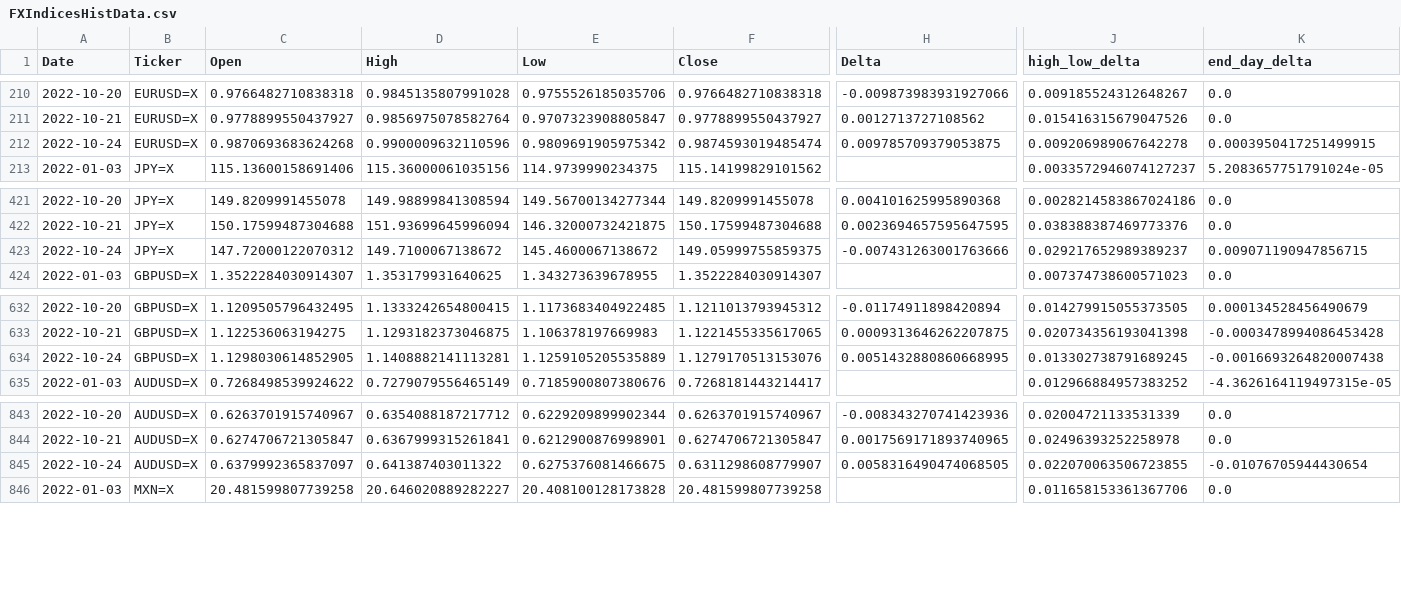
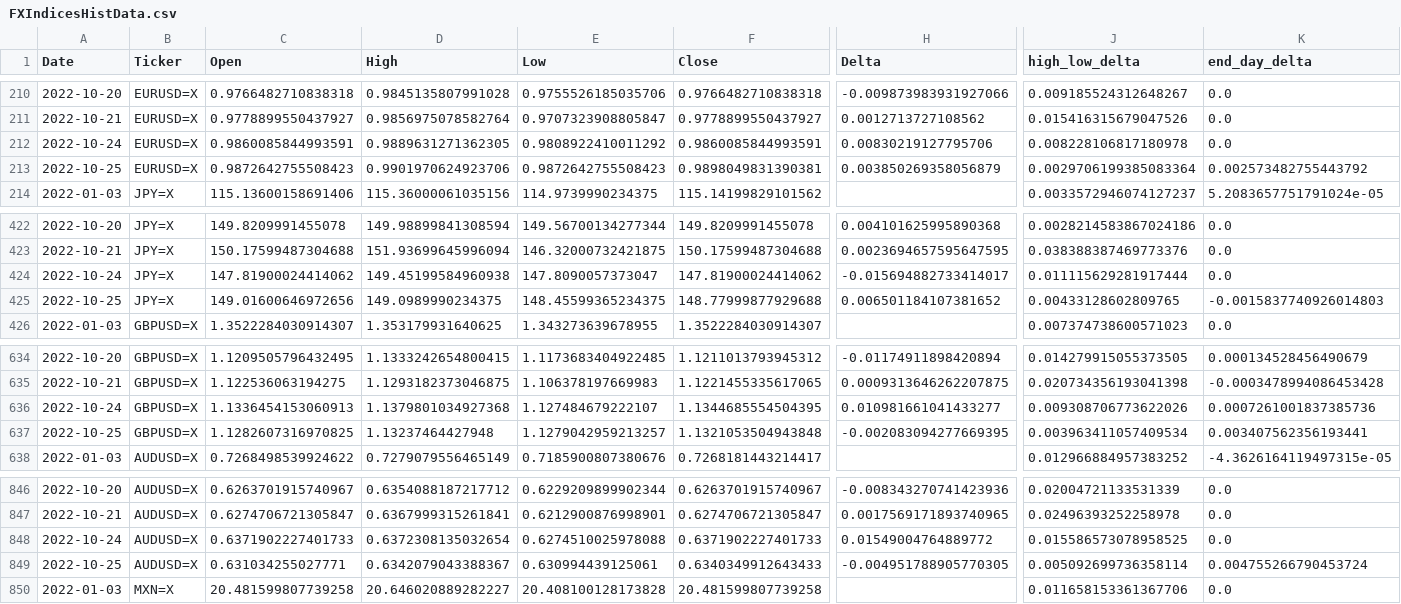
Before and after one commit to aangelsalazarr/SoM-Report, a CSV file: elMercado/data_csv_format/FXIndicesHistData.csv, drawn as a sheet; only a part is shown, gaps mark what is left out; addresses are those after the commit; rows hold the shown columns only; the diff covers the shown part only; the diff names each change by its address in the sheet, - before the commit and + after, or states it on an @@ line.

```diff
--- a/elMercado/data_csv_format/FXIndicesHistData.csv
+++ b/elMercado/data_csv_format/FXIndicesHistData.csv
-C212 (Open): 0.9870693683624268
+C212 (Open): 0.9860085844993591
-D212 (High): 0.9900009632110596
+D212 (High): 0.9889631271362305
-E212 (Low): 0.9809691905975342
+E212 (Low): 0.9808922410011292
-F212 (Close): 0.9874593019485474
+F212 (Close): 0.9860085844993591
-H212 (Delta): 0.009785709379053875
+H212 (Delta): 0.00830219127795706
-J212 (high_low_delta): 0.009206989067642278
+J212 (high_low_delta): 0.008228106817180978
-K212 (end_day_delta): 0.0003950417251499915
+K212 (end_day_delta): 0.0
+row 213: 2022-10-25 | EURUSD=X | 0.9872642755508423 | 0.9901970624923706 | 0.9872642755508423 | 0.9898049831390381 | 0.003850269358056879 | 0.0029706199385083364 | 0.002573482755443792
-C424 (Open): 147.72000122070312
+C424 (Open): 147.81900024414062
-D424 (High): 149.7100067138672
+D424 (High): 149.45199584960938
-E424 (Low): 145.4600067138672
+E424 (Low): 147.8090057373047
-F424 (Close): 149.05999755859375
+F424 (Close): 147.81900024414062
-H424 (Delta): -0.007431263001763666
+H424 (Delta): -0.015694882733414017
-J424 (high_low_delta): 0.029217652989389237
+J424 (high_low_delta): 0.011115629281917444
-K424 (end_day_delta): 0.009071190947856715
+K424 (end_day_delta): 0.0
+row 425: 2022-10-25 | JPY=X | 149.01600646972656 | 149.0989990234375 | 148.45599365234375 | 148.77999877929688 | 0.006501184107381652 | 0.00433128602809765 | -0.0015837740926014803
-C636 (Open): 1.1298030614852905
+C636 (Open): 1.1336454153060913
-D636 (High): 1.1408882141113281
+D636 (High): 1.1379801034927368
-E636 (Low): 1.1259105205535889
+E636 (Low): 1.127484679222107
-F636 (Close): 1.1279170513153076
+F636 (Close): 1.1344685554504395
-H636 (Delta): 0.0051432880860668995
+H636 (Delta): 0.010981661041433277
-J636 (high_low_delta): 0.013302738791689245
+J636 (high_low_delta): 0.009308706773622026
-K636 (end_day_delta): -0.0016693264820007438
+K636 (end_day_delta): 0.0007261001837385736
+row 637: 2022-10-25 | GBPUSD=X | 1.1282607316970825 | 1.13237464427948 | 1.1279042959213257 | 1.1321053504943848 | -0.002083094277669395 | 0.003963411057409534 | 0.003407562356193441
-C848 (Open): 0.6379992365837097
+C848 (Open): 0.6371902227401733
-D848 (High): 0.641387403011322
+D848 (High): 0.6372308135032654
-E848 (Low): 0.6275376081466675
+E848 (Low): 0.6274510025978088
-F848 (Close): 0.6311298608779907
+F848 (Close): 0.6371902227401733
-H848 (Delta): 0.0058316490474068505
+H848 (Delta): 0.01549004764889772
-J848 (high_low_delta): 0.022070063506723855
+J848 (high_low_delta): 0.015586573078958525
-K848 (end_day_delta): -0.01076705944430654
+K848 (end_day_delta): 0.0
+row 849: 2022-10-25 | AUDUSD=X | 0.631034255027771 | 0.6342079043388367 | 0.630994439125061 | 0.6340349912643433 | -0.004951788905770305 | 0.005092699736358114 | 0.004755266790453724
```
Also changed, not shown: 4 added rows and 35 edited cells elsewhere in this file, 3 other files.
